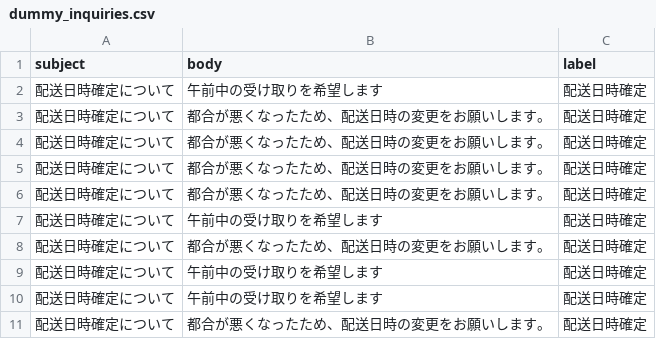
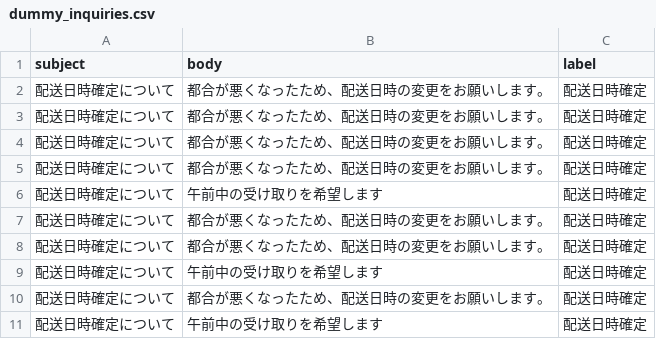
Before and after one commit to hideyukinakazawa/ai-delivery-support-app, a CSV file: dummy_inquiries.csv, drawn as a sheet.

Commit message:
Update dummy inquiry data

```diff
--- a/dummy_inquiries.csv
+++ b/dummy_inquiries.csv
@@ -1,3 +1,2 @@
 subject,body,label
-配送日時確定について,午前中の受け取りを希望します,配送日時確定
 配送日時確定について,都合が悪くなったため、配送日時の変更をお願いします。,配送日時確定
@@ -8,4 +7,5 @@
 配送日時確定について,都合が悪くなったため、配送日時の変更をお願いします。,配送日時確定
-配送日時確定について,午前中の受け取りを希望します,配送日時確定
+配送日時確定について,都合が悪くなったため、配送日時の変更をお願いします。,配送日時確定
 配送日時確定について,午前中の受け取りを希望します,配送日時確定
 配送日時確定について,都合が悪くなったため、配送日時の変更をお願いします。,配送日時確定
+配送日時確定について,午前中の受け取りを希望します,配送日時確定
```
